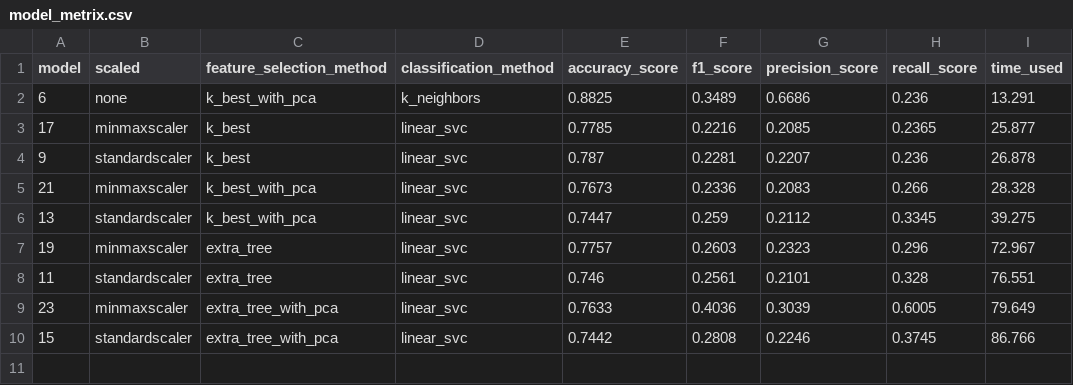
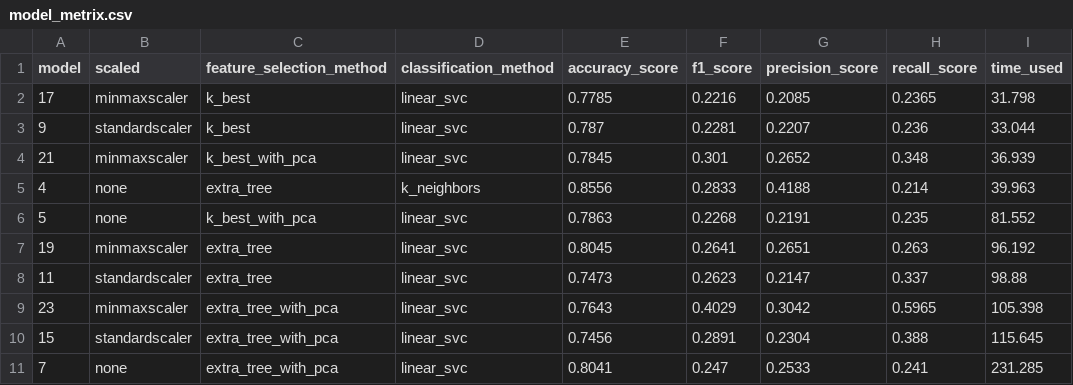
Before and after one commit to yyforyongyu/fraud-detection-enron, a CSV file: final_project/model_metrix.csv, drawn as a sheet.

```diff
--- a/final_project/model_metrix.csv
+++ b/final_project/model_metrix.csv
@@ -1,10 +1,11 @@
 model,scaled,feature_selection_method,classification_method,accuracy_score,f1_score,precision_score,recall_score,time_used
-6,none,k_best_with_pca,k_neighbors,0.8825,0.3489,0.6686,0.236,13.291
-17,minmaxscaler,k_best,linear_svc,0.7785,0.2216,0.2085,0.2365,25.877
-9,standardscaler,k_best,linear_svc,0.787,0.2281,0.2207,0.236,26.878
-21,minmaxscaler,k_best_with_pca,linear_svc,0.7673,0.2336,0.2083,0.266,28.328
-13,standardscaler,k_best_with_pca,linear_svc,0.7447,0.259,0.2112,0.3345,39.275
-19,minmaxscaler,extra_tree,linear_svc,0.7757,0.2603,0.2323,0.296,72.967
-11,standardscaler,extra_tree,linear_svc,0.746,0.2561,0.2101,0.328,76.551
-23,minmaxscaler,extra_tree_with_pca,linear_svc,0.7633,0.4036,0.3039,0.6005,79.649
-15,standardscaler,extra_tree_with_pca,linear_svc,0.7442,0.2808,0.2246,0.3745,86.766
+17,minmaxscaler,k_best,linear_svc,0.7785,0.2216,0.2085,0.2365,31.798
+9,standardscaler,k_best,linear_svc,0.787,0.2281,0.2207,0.236,33.044
+21,minmaxscaler,k_best_with_pca,linear_svc,0.7845,0.301,0.2652,0.348,36.939
+4,none,extra_tree,k_neighbors,0.8556,0.2833,0.4188,0.214,39.963
+5,none,k_best_with_pca,linear_svc,0.7863,0.2268,0.2191,0.235,81.552
+19,minmaxscaler,extra_tree,linear_svc,0.8045,0.2641,0.2651,0.263,96.192
+11,standardscaler,extra_tree,linear_svc,0.7473,0.2623,0.2147,0.337,98.88
+23,minmaxscaler,extra_tree_with_pca,linear_svc,0.7643,0.4029,0.3042,0.5965,105.398
+15,standardscaler,extra_tree_with_pca,linear_svc,0.7456,0.2891,0.2304,0.388,115.645
+7,none,extra_tree_with_pca,linear_svc,0.8041,0.247,0.2533,0.241,231.285
```
Also changed, not shown: 6 other files.
